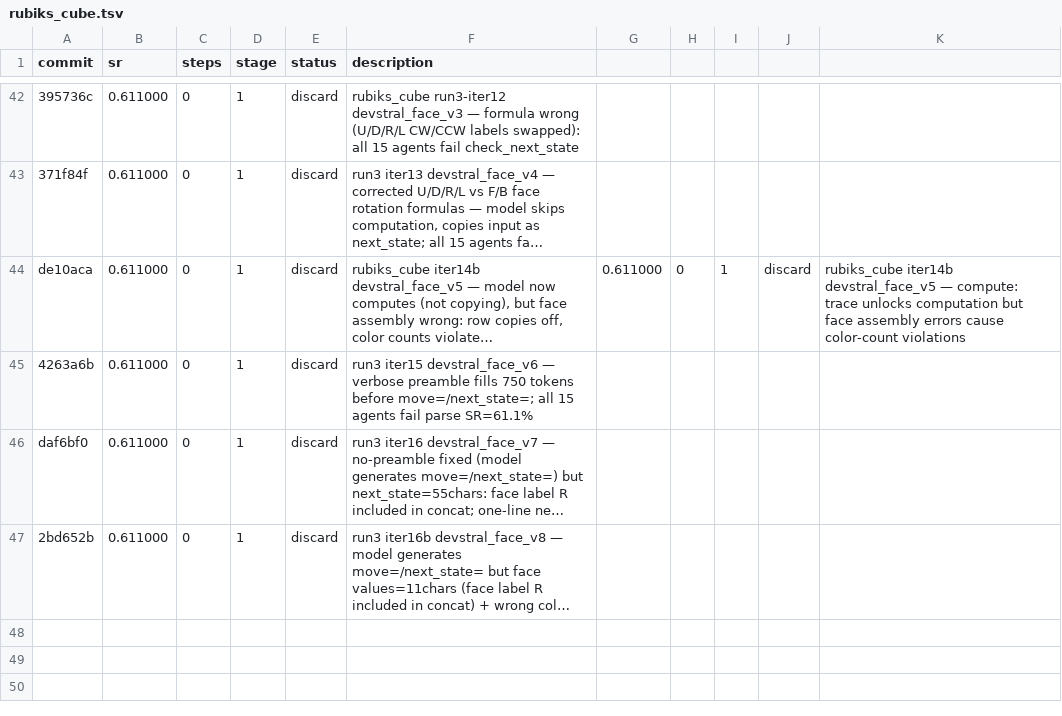
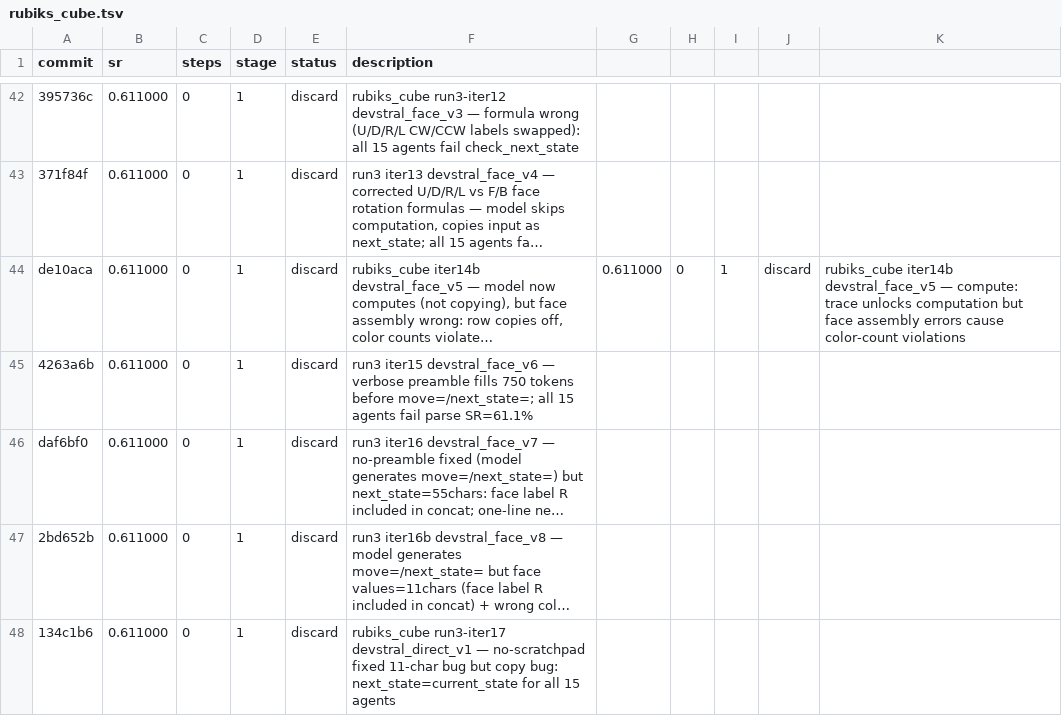
Before and after one commit to LSailer/Lecuture-AGI-Project, a TSV file: results/rubiks_cube.tsv, drawn as a sheet; only a part is shown, gaps mark what is left out; long unchanged cells end in …; the diff names each change by its address in the sheet, - before the commit and + after, or states it on an @@ line.

```diff
--- a/results/rubiks_cube.tsv
+++ b/results/rubiks_cube.tsv
+row 48: 134c1b6 | 0.611000 | 0 | 1 | discard | rubiks_cube run3-iter17 devstral_direct_v1 — no-scratchpad fixed 11-char bug but copy bug: next_state=current_state for all 15 agents
```
Also changed, not shown: 1 other file.
